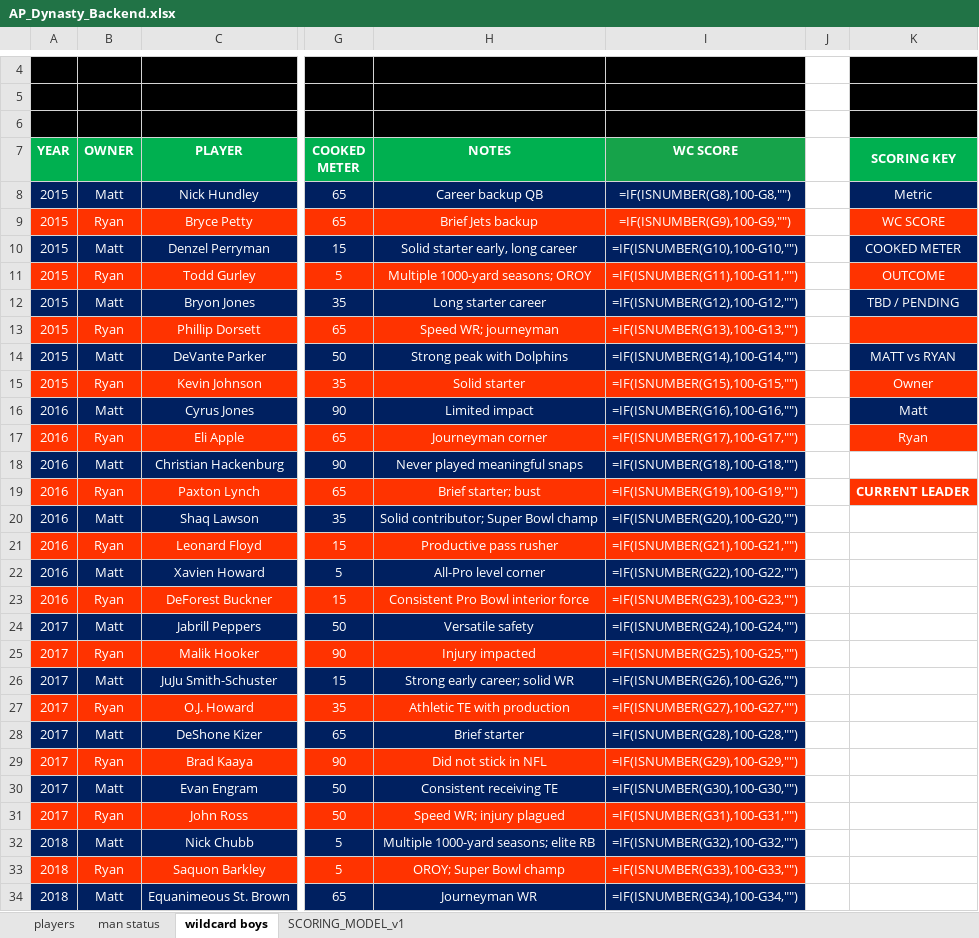
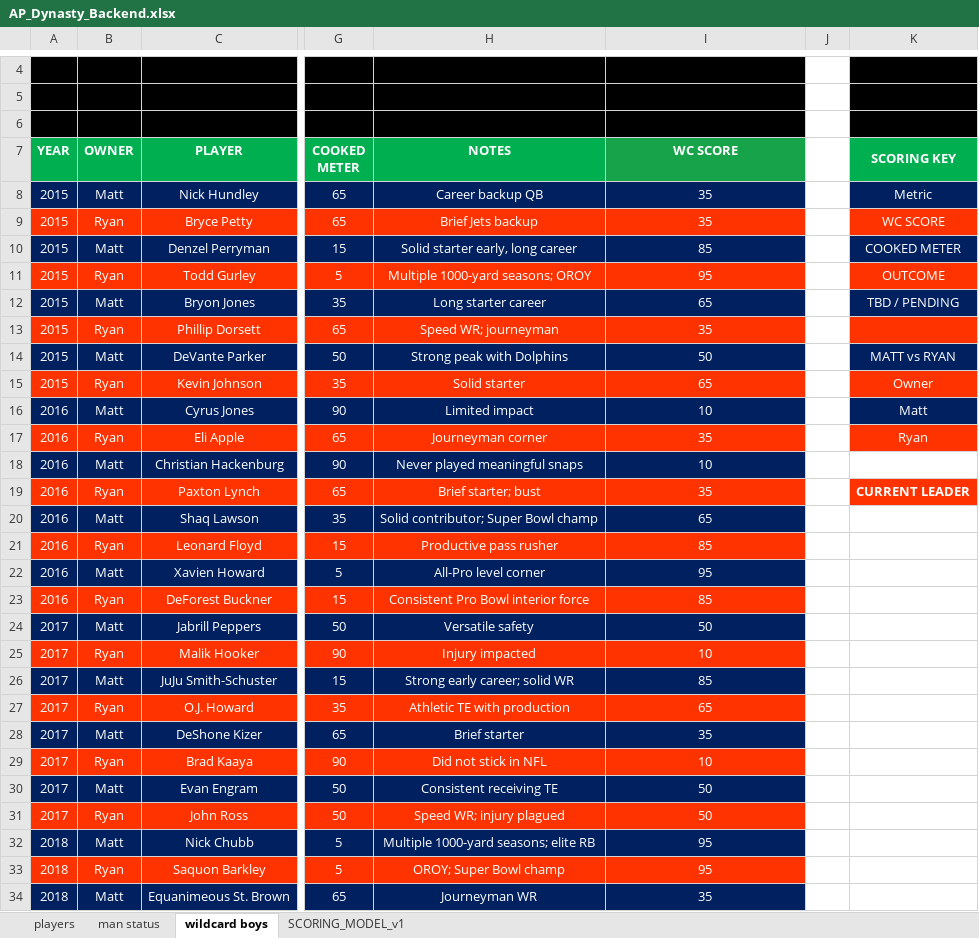
Before and after one commit to mtrail2420/Trail_Bish_Dynasty_v1, an Excel workbook: backend/AP_Dynasty_Backend.xlsx, sheet wildcard boys, drawn as a sheet; only a part is shown, gaps mark what is left out; values as stored, in another font and other column widths than the file's, no borders; formulas without a stored value are shown as written; the diff covers the shown part only; the diff names each change by its address in the sheet, - before the commit and + after, or states it on an @@ line.

Commit message:
D036: award audit fixes - 9 corrections, 15 note updates

```diff
--- a/backend/AP_Dynasty_Backend.xlsx (sheet wildcard boys)
+++ b/backend/AP_Dynasty_Backend.xlsx (sheet wildcard boys)
-I8 (WC SCORE): =IF(ISNUMBER(G8),100-G8,"")
+I8 (WC SCORE): 35
-I9 (WC SCORE): =IF(ISNUMBER(G9),100-G9,"")
+I9 (WC SCORE): 35
-I10 (WC SCORE): =IF(ISNUMBER(G10),100-G10,"")
+I10 (WC SCORE): 85
-I11 (WC SCORE): =IF(ISNUMBER(G11),100-G11,"")
+I11 (WC SCORE): 95
-I12 (WC SCORE): =IF(ISNUMBER(G12),100-G12,"")
+I12 (WC SCORE): 65
-I13 (WC SCORE): =IF(ISNUMBER(G13),100-G13,"")
+I13 (WC SCORE): 35
-I14 (WC SCORE): =IF(ISNUMBER(G14),100-G14,"")
+I14 (WC SCORE): 50
-I15 (WC SCORE): =IF(ISNUMBER(G15),100-G15,"")
+I15 (WC SCORE): 65
-I16 (WC SCORE): =IF(ISNUMBER(G16),100-G16,"")
+I16 (WC SCORE): 10
-I17 (WC SCORE): =IF(ISNUMBER(G17),100-G17,"")
+I17 (WC SCORE): 35
-I18 (WC SCORE): =IF(ISNUMBER(G18),100-G18,"")
+I18 (WC SCORE): 10
-I19 (WC SCORE): =IF(ISNUMBER(G19),100-G19,"")
+I19 (WC SCORE): 35
-I20 (WC SCORE): =IF(ISNUMBER(G20),100-G20,"")
+I20 (WC SCORE): 65
-I21 (WC SCORE): =IF(ISNUMBER(G21),100-G21,"")
+I21 (WC SCORE): 85
-I22 (WC SCORE): =IF(ISNUMBER(G22),100-G22,"")
+I22 (WC SCORE): 95
-I23 (WC SCORE): =IF(ISNUMBER(G23),100-G23,"")
+I23 (WC SCORE): 85
-I24 (WC SCORE): =IF(ISNUMBER(G24),100-G24,"")
+I24 (WC SCORE): 50
-I25 (WC SCORE): =IF(ISNUMBER(G25),100-G25,"")
+I25 (WC SCORE): 10
-I26 (WC SCORE): =IF(ISNUMBER(G26),100-G26,"")
+I26 (WC SCORE): 85
-I27 (WC SCORE): =IF(ISNUMBER(G27),100-G27,"")
+I27 (WC SCORE): 65
-I28 (WC SCORE): =IF(ISNUMBER(G28),100-G28,"")
+I28 (WC SCORE): 35
-I29 (WC SCORE): =IF(ISNUMBER(G29),100-G29,"")
+I29 (WC SCORE): 10
-I30 (WC SCORE): =IF(ISNUMBER(G30),100-G30,"")
+I30 (WC SCORE): 50
-I31 (WC SCORE): =IF(ISNUMBER(G31),100-G31,"")
+I31 (WC SCORE): 50
-I32 (WC SCORE): =IF(ISNUMBER(G32),100-G32,"")
+I32 (WC SCORE): 95
-I33 (WC SCORE): =IF(ISNUMBER(G33),100-G33,"")
+I33 (WC SCORE): 95
-I34 (WC SCORE): =IF(ISNUMBER(G34),100-G34,"")
+I34 (WC SCORE): 35
```
Also changed, not shown: 45 edited cells elsewhere in this sheet, sheet players, sheet man status.
